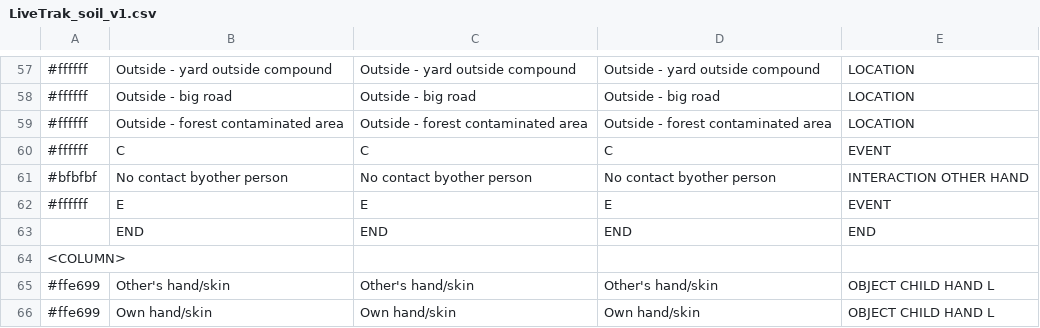
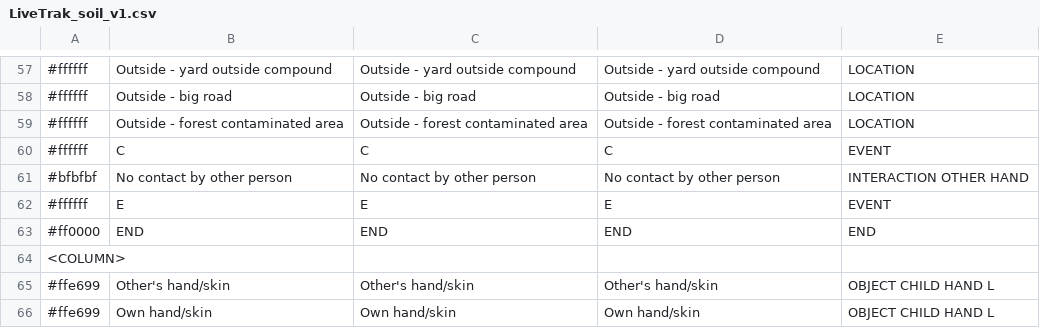
Before and after one commit to juleea/LiveTrak, a CSV file: app/src/main/assets/LiveTrak_soil_v1.csv, drawn as a sheet; only a part is shown, gaps mark what is left out.

Commit message:
Make it work for LiveTrak_soil_v1.csv

```diff
--- a/app/src/main/assets/LiveTrak_soil_v1.csv
+++ b/app/src/main/assets/LiveTrak_soil_v1.csv
@@ -60,5 +60,5 @@
 #ffffff,C,C,C,EVENT
-#bfbfbf,"No contact byother person","No contact byother person","No contact byother person",INTERACTION OTHER HAND
+#bfbfbf,"No contact by other person","No contact by other person","No contact by other person",INTERACTION OTHER HAND
 #ffffff,E,E,E,EVENT
-,END,END,END,END
+#ff0000,END,END,END,END
 <COLUMN>,,,,
```
Also changed, not shown: 4 other files.
